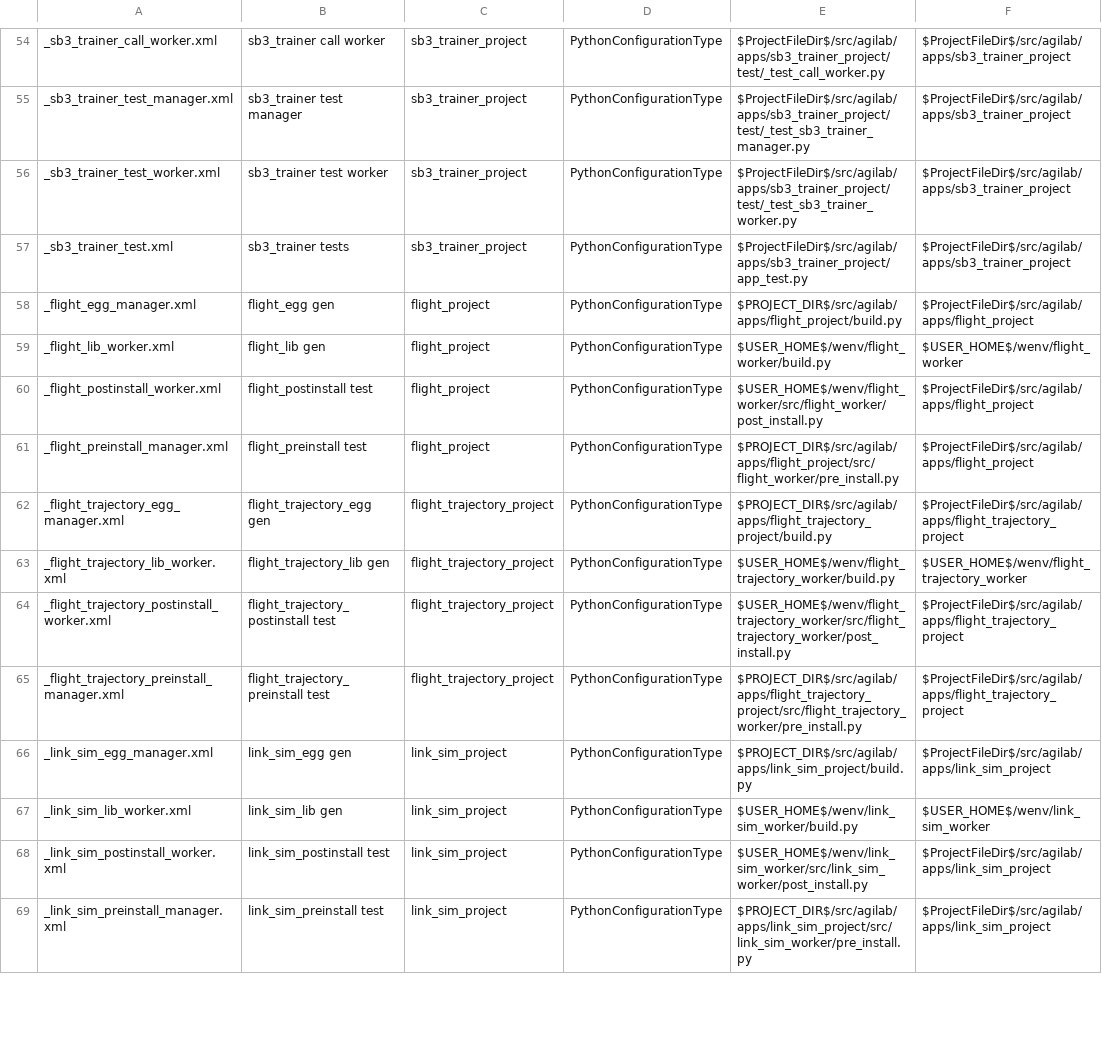
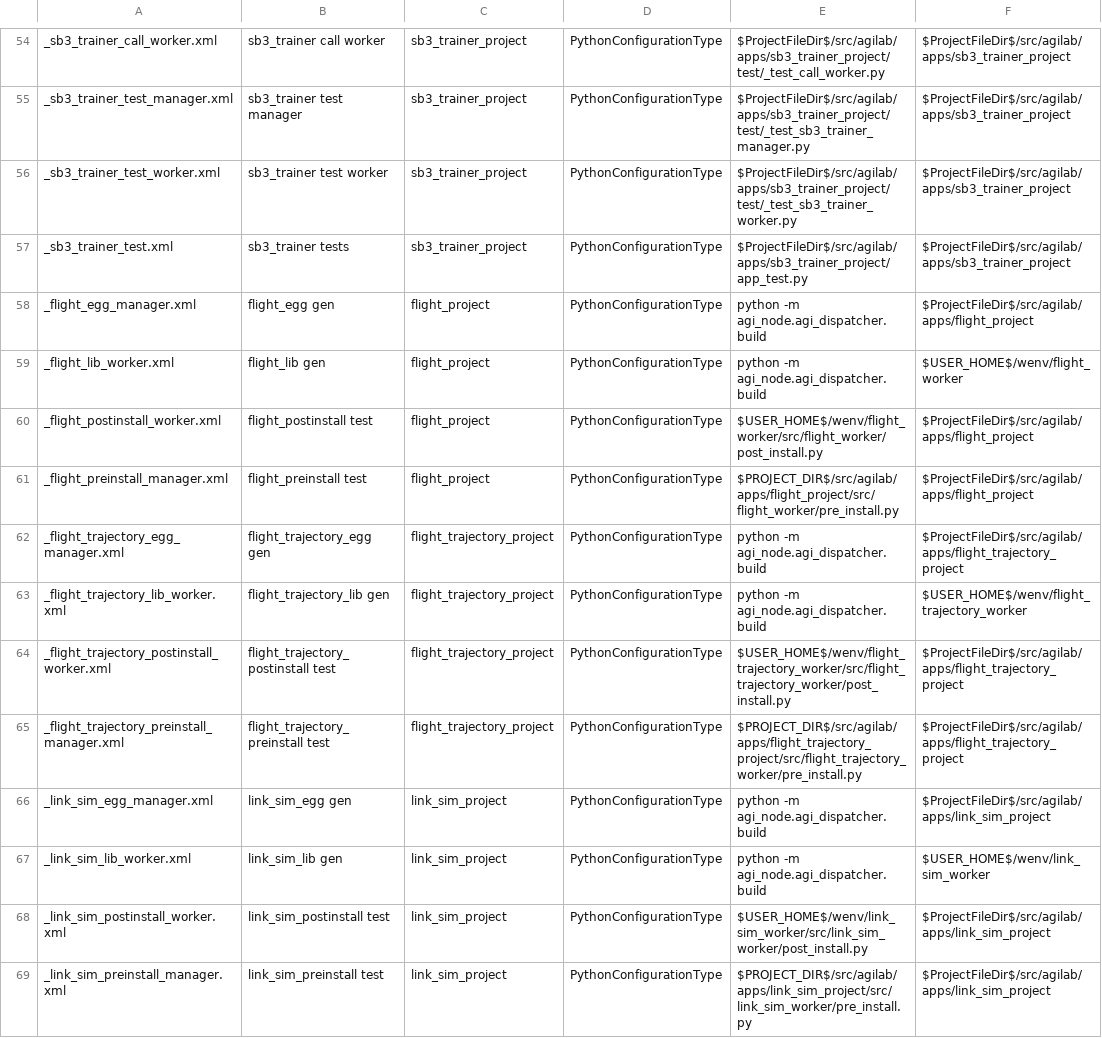
Before and after one commit to ThalesGroup/agilab, a TSV file: run_matrix_parsed.tsv, drawn as a sheet; only a part is shown, gaps mark what is left out; the diff covers the shown part only; the diff names each change by its address in the sheet, - before the commit and + after, or states it on an @@ line.

Commit message:
Use shared build module for all apps

```diff
--- a/run_matrix_parsed.tsv
+++ b/run_matrix_parsed.tsv
-E58: $PROJECT_DIR$/src/agilab/apps/flight_project/build.py
+E58: python -m agi_node.agi_dispatcher.build
-E59: $USER_HOME$/wenv/flight_worker/build.py
+E59: python -m agi_node.agi_dispatcher.build
-E62: $PROJECT_DIR$/src/agilab/apps/flight_trajectory_project/build.py
+E62: python -m agi_node.agi_dispatcher.build
-E63: $USER_HOME$/wenv/flight_trajectory_worker/build.py
+E63: python -m agi_node.agi_dispatcher.build
-E66: $PROJECT_DIR$/src/agilab/apps/link_sim_project/build.py
+E66: python -m agi_node.agi_dispatcher.build
-E67: $USER_HOME$/wenv/link_sim_worker/build.py
+E67: python -m agi_node.agi_dispatcher.build
```
Also changed, not shown: 6 edited cells elsewhere in this file, 10 other files.
